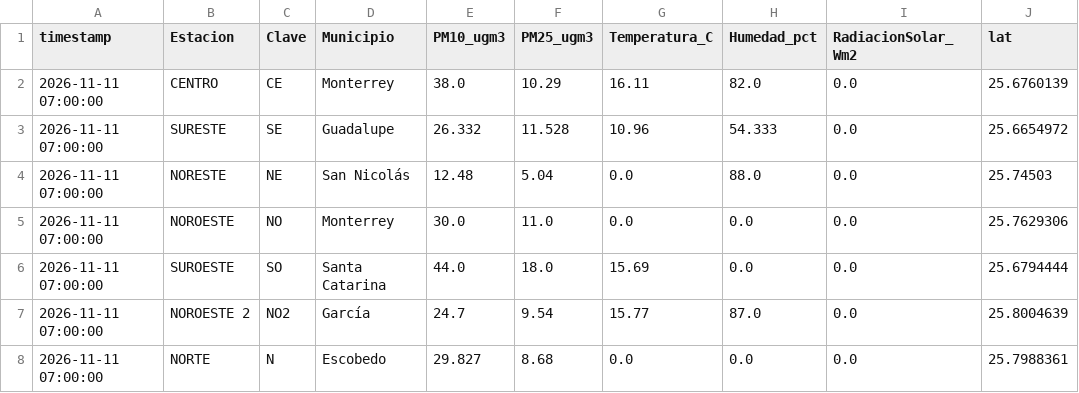
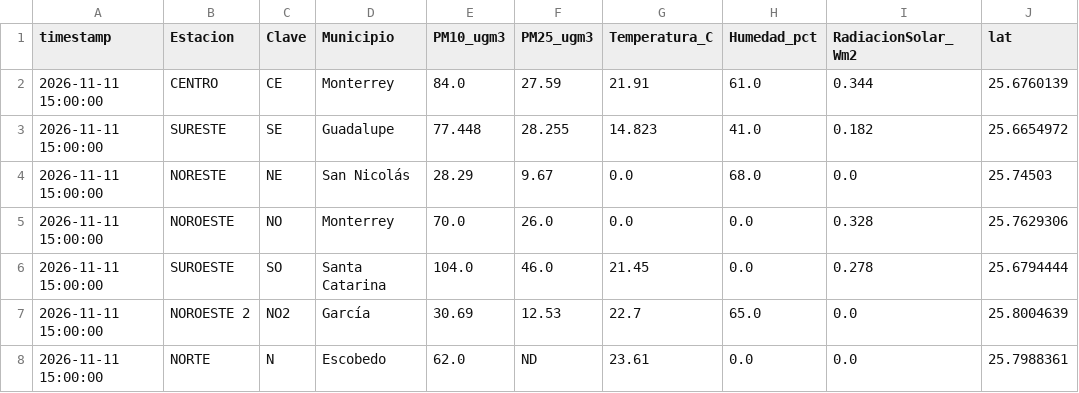
Before and after one commit to vasquez-roberto/capa_meteorologica, a CSV file: SIMA/sima_meteo_lecturas.csv, drawn as a sheet; only a part is shown; the diff covers the shown part only; the diff names each change by its address in the sheet, - before the commit and + after, or states it on an @@ line.

```diff
--- a/SIMA/sima_meteo_lecturas.csv
+++ b/SIMA/sima_meteo_lecturas.csv
-A2:A8 (timestamp): 2026-11-11 07:00:00
+A2:A8 (timestamp): 2026-11-11 15:00:00
-E2 (PM10_ugm3): 38.0
+E2 (PM10_ugm3): 84.0
-F2 (PM25_ugm3): 10.29
+F2 (PM25_ugm3): 27.59
-G2 (Temperatura_C): 16.11
+G2 (Temperatura_C): 21.91
-H2 (Humedad_pct): 82.0
+H2 (Humedad_pct): 61.0
-I2 (RadiacionSolar_Wm2): 0.0
+I2 (RadiacionSolar_Wm2): 0.344
-E3 (PM10_ugm3): 26.332
+E3 (PM10_ugm3): 77.448
-F3 (PM25_ugm3): 11.528
+F3 (PM25_ugm3): 28.255
-G3 (Temperatura_C): 10.96
+G3 (Temperatura_C): 14.823
-H3 (Humedad_pct): 54.333
+H3 (Humedad_pct): 41.0
-I3 (RadiacionSolar_Wm2): 0.0
+I3 (RadiacionSolar_Wm2): 0.182
-E4 (PM10_ugm3): 12.48
+E4 (PM10_ugm3): 28.29
-F4 (PM25_ugm3): 5.04
+F4 (PM25_ugm3): 9.67
-H4 (Humedad_pct): 88.0
+H4 (Humedad_pct): 68.0
-E5 (PM10_ugm3): 30.0
+E5 (PM10_ugm3): 70.0
-F5 (PM25_ugm3): 11.0
+F5 (PM25_ugm3): 26.0
-I5 (RadiacionSolar_Wm2): 0.0
+I5 (RadiacionSolar_Wm2): 0.328
-E6 (PM10_ugm3): 44.0
+E6 (PM10_ugm3): 104.0
-F6 (PM25_ugm3): 18.0
+F6 (PM25_ugm3): 46.0
-G6 (Temperatura_C): 15.69
+G6 (Temperatura_C): 21.45
-I6 (RadiacionSolar_Wm2): 0.0
+I6 (RadiacionSolar_Wm2): 0.278
-E7 (PM10_ugm3): 24.7
+E7 (PM10_ugm3): 30.69
-F7 (PM25_ugm3): 9.54
+F7 (PM25_ugm3): 12.53
-G7 (Temperatura_C): 15.77
+G7 (Temperatura_C): 22.7
-H7 (Humedad_pct): 87.0
+H7 (Humedad_pct): 65.0
-E8 (PM10_ugm3): 29.827
+E8 (PM10_ugm3): 62.0
-F8 (PM25_ugm3): 8.68
+F8 (PM25_ugm3): ND
-G8 (Temperatura_C): 0.0
+G8 (Temperatura_C): 23.61
```
Also changed, not shown: 42 edited cells elsewhere in this file, Purple Air/purpleair_meteo_lecturas.csv, SIMA/sima_interpolacion_diagnostico.csv, 18 other files.
